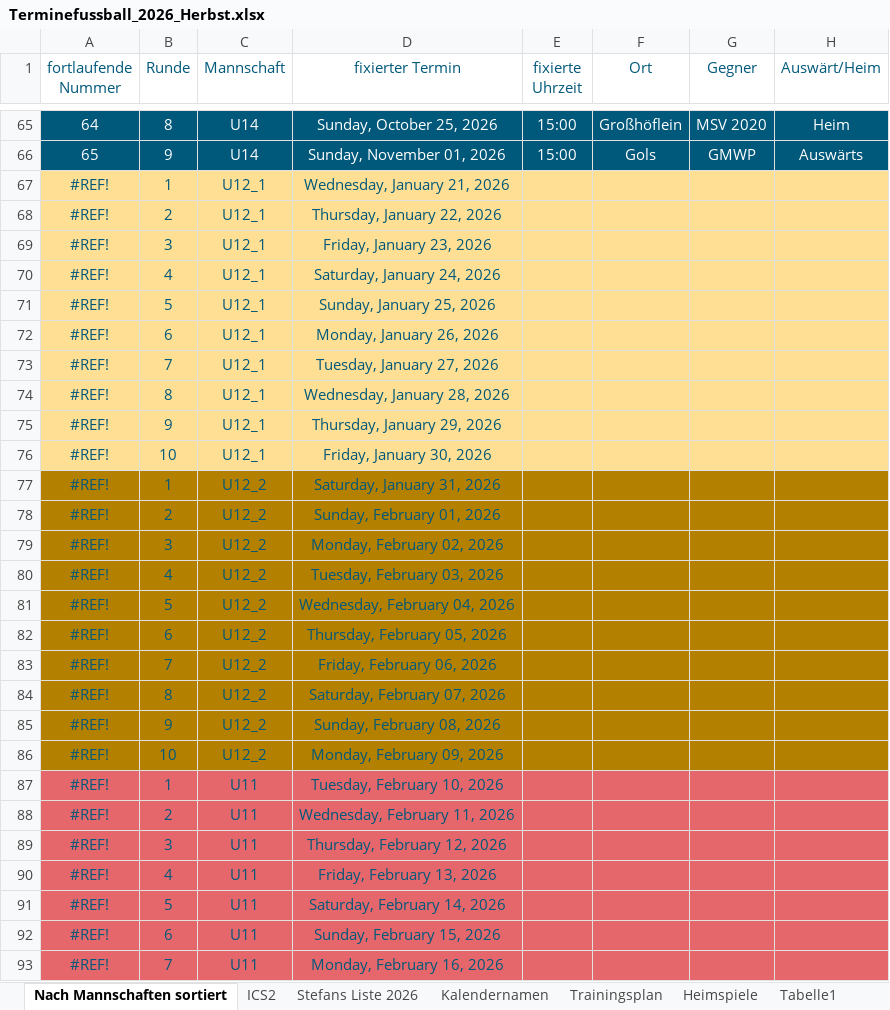
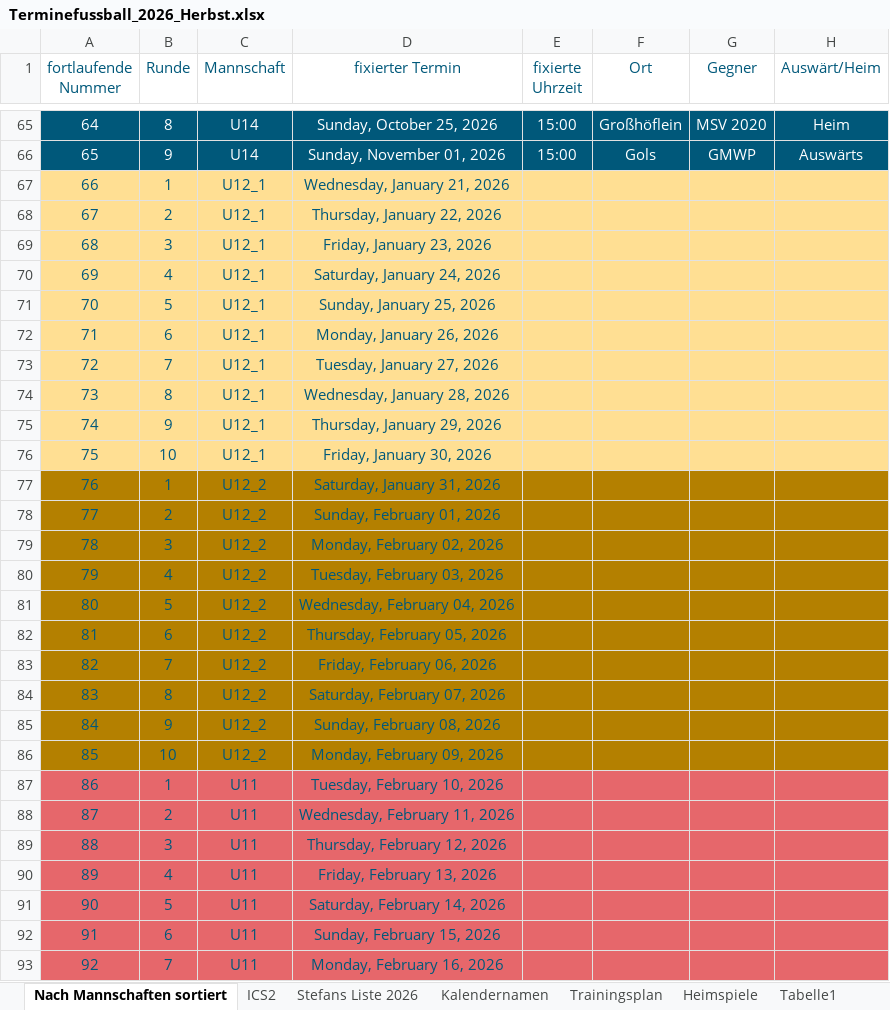
Before and after one commit to dtb-asv/asv-neufeld, an Excel workbook: Excel2/Terminefussball_2026_Herbst.xlsx, sheet Nach Mannschaften sortiert, drawn as a sheet; only a part is shown, gaps mark what is left out; values as stored, in another font and other column widths than the file's, no borders; the diff covers the shown part only; the diff names each change by its address in the sheet, - before the commit and + after, or states it on an @@ line.

```diff
--- a/Excel2/Terminefussball_2026_Herbst.xlsx (sheet Nach Mannschaften sortiert)
+++ b/Excel2/Terminefussball_2026_Herbst.xlsx (sheet Nach Mannschaften sortiert)
-A67 (fortlaufende Nummer): #REF!
+A67 (fortlaufende Nummer): 66
-A68 (fortlaufende Nummer): #REF!
+A68 (fortlaufende Nummer): 67
-A69 (fortlaufende Nummer): #REF!
+A69 (fortlaufende Nummer): 68
-A70 (fortlaufende Nummer): #REF!
+A70 (fortlaufende Nummer): 69
-A71 (fortlaufende Nummer): #REF!
+A71 (fortlaufende Nummer): 70
-A72 (fortlaufende Nummer): #REF!
+A72 (fortlaufende Nummer): 71
-A73 (fortlaufende Nummer): #REF!
+A73 (fortlaufende Nummer): 72
-A74 (fortlaufende Nummer): #REF!
+A74 (fortlaufende Nummer): 73
-A75 (fortlaufende Nummer): #REF!
+A75 (fortlaufende Nummer): 74
-A76 (fortlaufende Nummer): #REF!
+A76 (fortlaufende Nummer): 75
-A77 (fortlaufende Nummer): #REF!
+A77 (fortlaufende Nummer): 76
-A78 (fortlaufende Nummer): #REF!
+A78 (fortlaufende Nummer): 77
-A79 (fortlaufende Nummer): #REF!
+A79 (fortlaufende Nummer): 78
-A80 (fortlaufende Nummer): #REF!
+A80 (fortlaufende Nummer): 79
-A81 (fortlaufende Nummer): #REF!
+A81 (fortlaufende Nummer): 80
-A82 (fortlaufende Nummer): #REF!
+A82 (fortlaufende Nummer): 81
-A83 (fortlaufende Nummer): #REF!
+A83 (fortlaufende Nummer): 82
-A84 (fortlaufende Nummer): #REF!
+A84 (fortlaufende Nummer): 83
-A85 (fortlaufende Nummer): #REF!
+A85 (fortlaufende Nummer): 84
-A86 (fortlaufende Nummer): #REF!
+A86 (fortlaufende Nummer): 85
-A87 (fortlaufende Nummer): #REF!
+A87 (fortlaufende Nummer): 86
-A88 (fortlaufende Nummer): #REF!
+A88 (fortlaufende Nummer): 87
-A89 (fortlaufende Nummer): #REF!
+A89 (fortlaufende Nummer): 88
-A90 (fortlaufende Nummer): #REF!
+A90 (fortlaufende Nummer): 89
-A91 (fortlaufende Nummer): #REF!
+A91 (fortlaufende Nummer): 90
-A92 (fortlaufende Nummer): #REF!
+A92 (fortlaufende Nummer): 91
-A93 (fortlaufende Nummer): #REF!
+A93 (fortlaufende Nummer): 92
```
Also changed, not shown: 48 edited cells elsewhere in this sheet, sheet Heimspiele, hidden cells, 17 other files.
